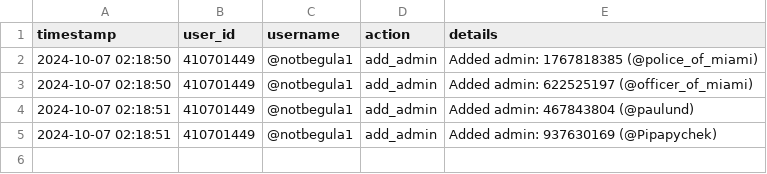
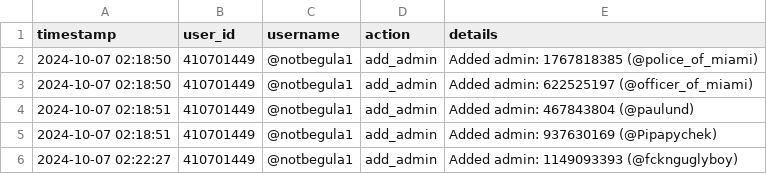
Before and after one commit to brdchy/bot_cleaner, a CSV file: txts/admin_actions.csv, drawn as a sheet; the diff names each change by its address in the sheet, - before the commit and + after, or states it on an @@ line.

```diff
--- a/txts/admin_actions.csv
+++ b/txts/admin_actions.csv
+row 6: 2024-10-07 02:22:27 | 410701449 | @notbegula1 | add_admin | Added admin: 1149093393 (@fcknguglyboy)
```
Also changed, not shown: 2 other files.
